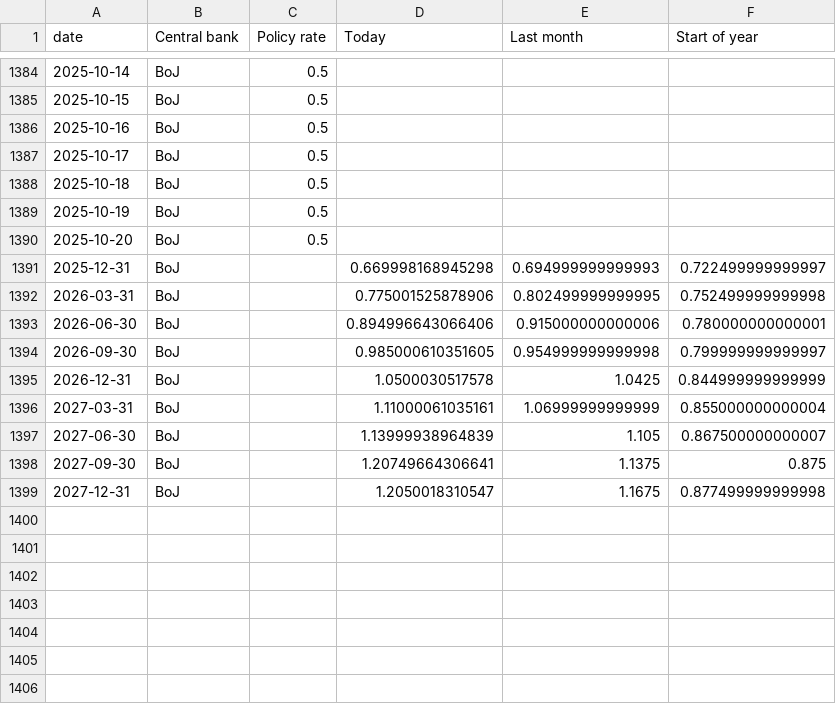
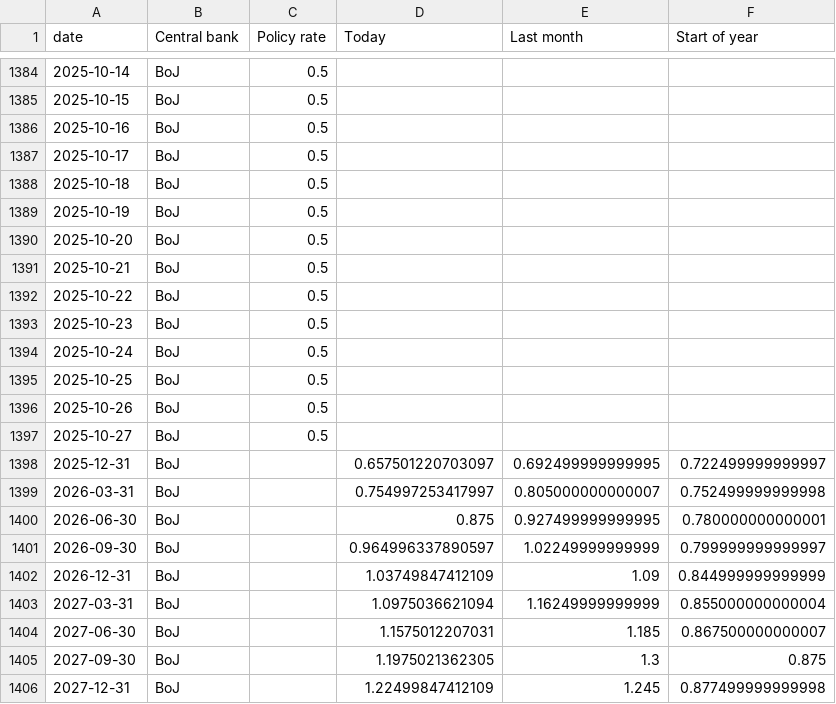
Before and after one commit to jhsuss/ft-monetary-policy-radar, a CSV file: data/flourish-interest_rates_and_expectations-BoJ.csv, drawn as a sheet; only a part is shown, gaps mark what is left out.

```diff
--- a/data/flourish-interest_rates_and_expectations-BoJ.csv
+++ b/data/flourish-interest_rates_and_expectations-BoJ.csv
@@ -1390,10 +1390,17 @@ date,Central bank,Policy rate,Today,Last month,Start of year
 2025-10-20,BoJ,0.5,,,
-2025-12-31,BoJ,,0.669998168945298,0.694999999999993,0.722499999999997
-2026-03-31,BoJ,,0.775001525878906,0.802499999999995,0.752499999999998
-2026-06-30,BoJ,,0.894996643066406,0.915000000000006,0.780000000000001
-2026-09-30,BoJ,,0.985000610351605,0.954999999999998,0.799999999999997
-2026-12-31,BoJ,,1.0500030517578,1.0425,0.844999999999999
-2027-03-31,BoJ,,1.11000061035161,1.06999999999999,0.855000000000004
-2027-06-30,BoJ,,1.13999938964839,1.105,0.867500000000007
-2027-09-30,BoJ,,1.20749664306641,1.1375,0.875
-2027-12-31,BoJ,,1.2050018310547,1.1675,0.877499999999998
+2025-10-21,BoJ,0.5,,,
+2025-10-22,BoJ,0.5,,,
+2025-10-23,BoJ,0.5,,,
+2025-10-24,BoJ,0.5,,,
+2025-10-25,BoJ,0.5,,,
+2025-10-26,BoJ,0.5,,,
+2025-10-27,BoJ,0.5,,,
+2025-12-31,BoJ,,0.657501220703097,0.692499999999995,0.722499999999997
+2026-03-31,BoJ,,0.754997253417997,0.805000000000007,0.752499999999998
+2026-06-30,BoJ,,0.875,0.927499999999995,0.780000000000001
+2026-09-30,BoJ,,0.964996337890597,1.02249999999999,0.799999999999997
+2026-12-31,BoJ,,1.03749847412109,1.09,0.844999999999999
+2027-03-31,BoJ,,1.0975036621094,1.16249999999999,0.855000000000004
+2027-06-30,BoJ,,1.1575012207031,1.185,0.867500000000007
+2027-09-30,BoJ,,1.1975021362305,1.3,0.875
+2027-12-31,BoJ,,1.22499847412109,1.245,0.877499999999998
```
Also changed, not shown: data/flourish-interest_rates_and_expectations-BoE.csv, data/flourish-interest_rates_and_expectations-ECB.csv, 2 other files.
